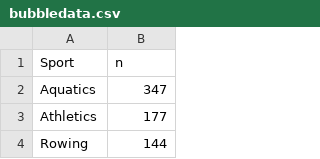
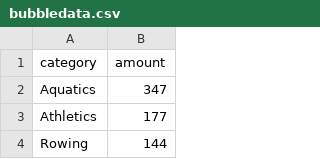
Before and after one commit to manojlah/Test, a CSV file: bubbledata.csv, drawn as a sheet; only a part is shown; removed rows and columns are numbered as before the commit, all else as after; the diff names each change by its address in the sheet, - before the commit and + after, or states it on an @@ line.

Commit message:
Update bubbledata.csv

```diff
--- a/bubbledata.csv
+++ b/bubbledata.csv
-row 1: Sport | n
+row 1: category | amount
```
